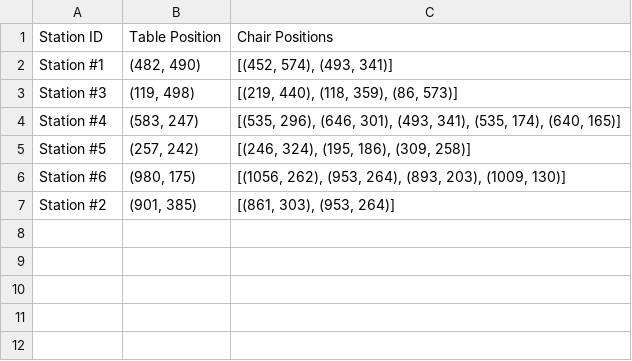
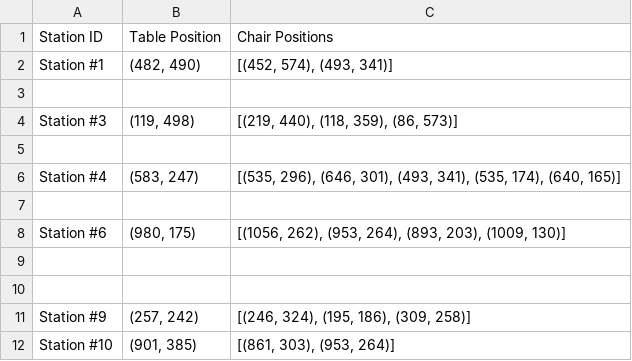
Before and after one commit to taanjit/DineSense, a CSV file: SRC/calibration_file/updated_station_calibration.csv, drawn as a sheet.

```diff
--- a/SRC/calibration_file/updated_station_calibration.csv
+++ b/SRC/calibration_file/updated_station_calibration.csv
@@ -2,6 +2,11 @@ Station ID,Table Position,Chair Positions
 Station #1,"(482, 490)","[(452, 574), (493, 341)]"
+
 Station #3,"(119, 498)","[(219, 440), (118, 359), (86, 573)]"
+
 Station #4,"(583, 247)","[(535, 296), (646, 301), (493, 341), (535, 174), (640, 165)]"
-Station #5,"(257, 242)","[(246, 324), (195, 186), (309, 258)]"
+
 Station #6,"(980, 175)","[(1056, 262), (953, 264), (893, 203), (1009, 130)]"
-Station #2,"(901, 385)","[(861, 303), (953, 264)]"
+
+
+Station #9,"(257, 242)","[(246, 324), (195, 186), (309, 258)]"
+Station #10,"(901, 385)","[(861, 303), (953, 264)]"
```
Also changed, not shown: 5 other files.
